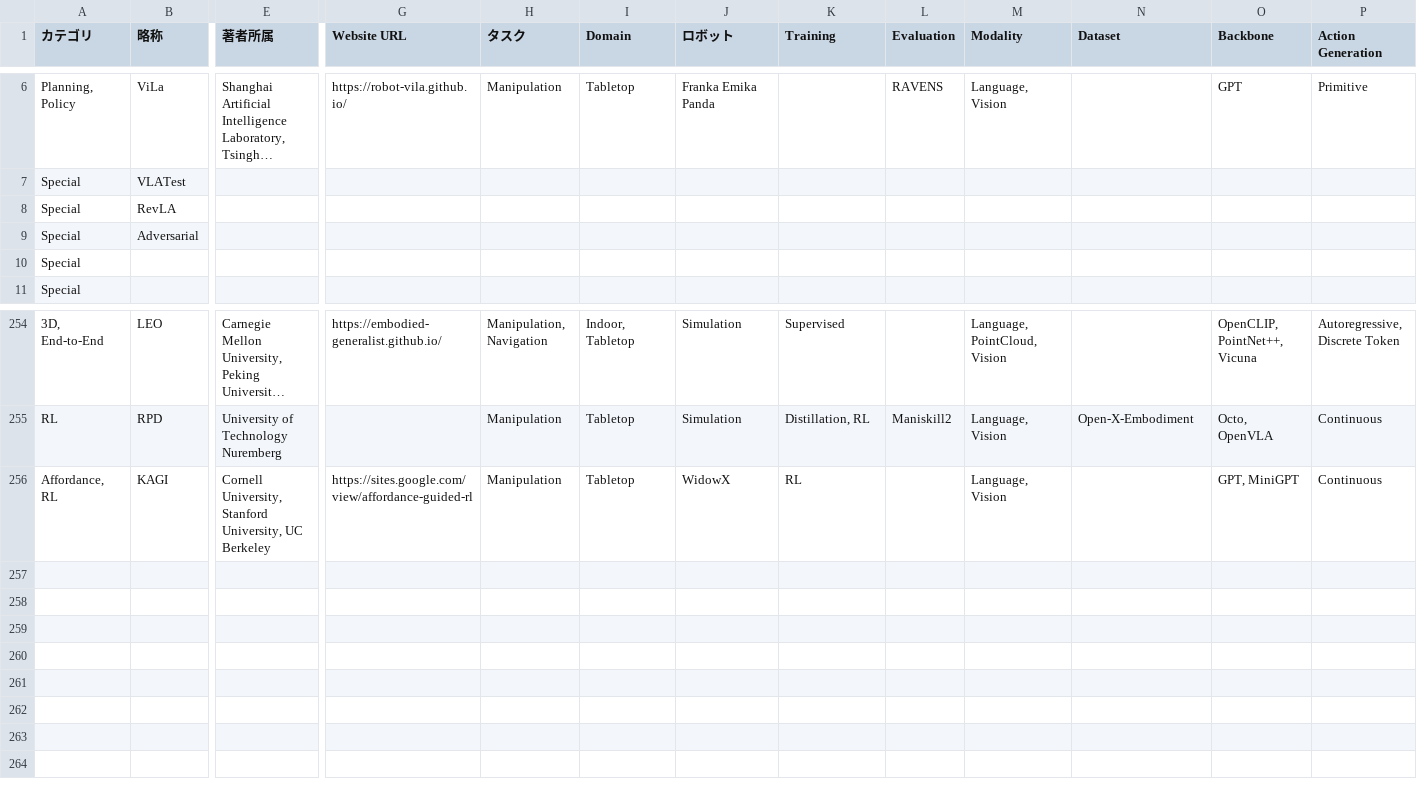
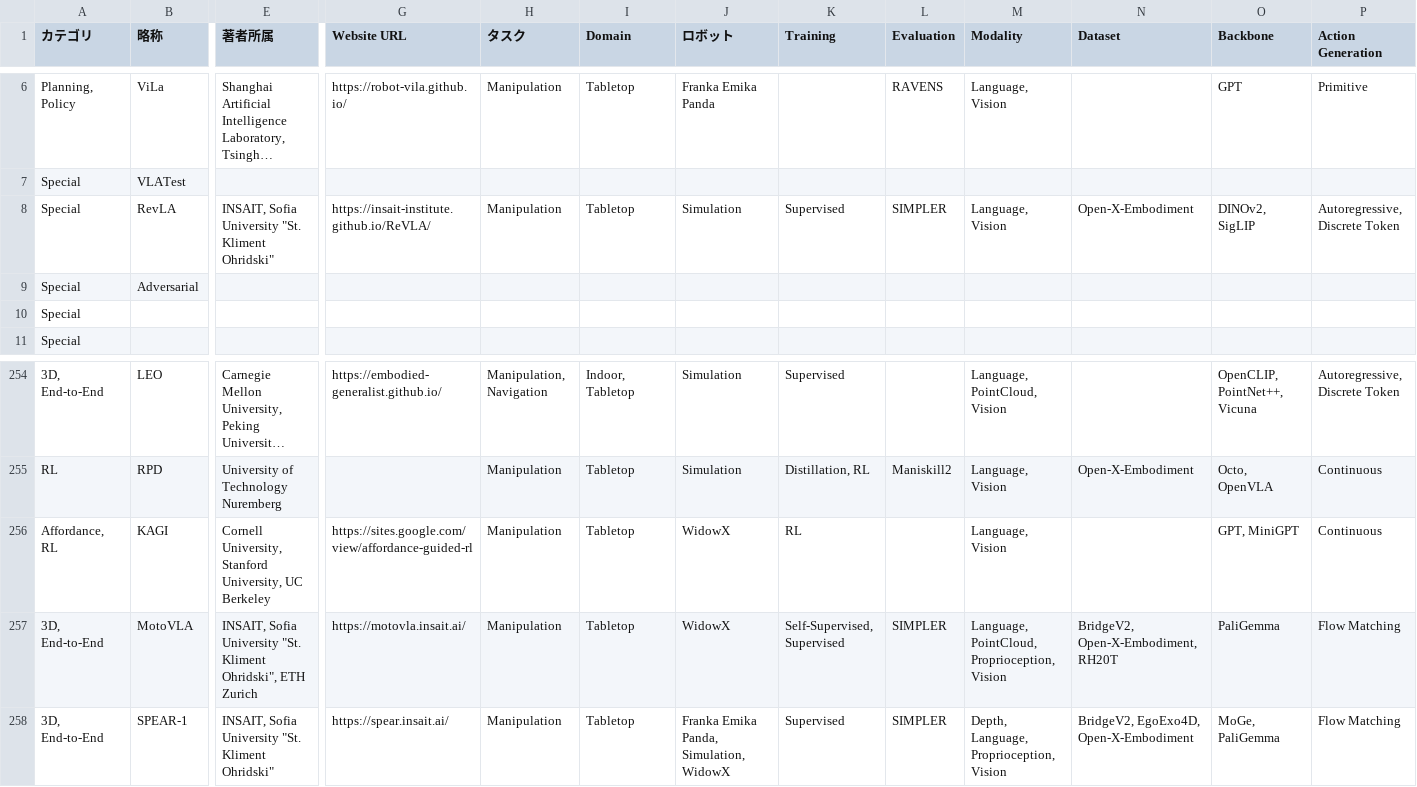
Before and after one commit to vla-survey/vla-survey.github.io, a CSV file: data/vla_data.csv, drawn as a sheet; only a part is shown, gaps mark what is left out; long unchanged cells end in …; rows hold the shown columns only; the diff covers the shown part only; the diff names each change by its address in the sheet, - before the commit and + after, or states it on an @@ line.

Commit message:
add spear-1, motovla, revla

```diff
--- a/data/vla_data.csv
+++ b/data/vla_data.csv
-E8 (著者所属): (empty)
+E8 (著者所属): INSAIT, Sofia University "St. Kliment Ohridski"
-G8 (Website URL): (empty)
+G8 (Website URL): https://insait-institute.github.io/ReVLA/
-H8 (タスク): (empty)
+H8 (タスク): Manipulation
-I8 (Domain): (empty)
+I8 (Domain): Tabletop
-J8 (ロボット): (empty)
+J8 (ロボット): Simulation
-K8 (Training): (empty)
+K8 (Training): Supervised
-L8 (Evaluation): (empty)
+L8 (Evaluation): SIMPLER
-M8 (Modality): (empty)
+M8 (Modality): Language, Vision
-N8 (Dataset): (empty)
+N8 (Dataset): Open-X-Embodiment
-O8 (Backbone): (empty)
+O8 (Backbone): DINOv2, SigLIP
-P8 (Action Generation): (empty)
+P8 (Action Generation): Autoregressive, Discrete Token
+row 257: 3D, End-to-End | MotoVLA | INSAIT, Sofia University "St. Kliment Ohridski", ETH Zurich | https://motovla.insait.ai/ | Manipulation | Tabletop | WidowX | Self-Supervised, Supervised | SIMPLER | Language, PointCloud, Proprioception, Vision | BridgeV2, Open-X-Embodiment, RH20T | PaliGemma | Flow Matching
+row 258: 3D, End-to-End | SPEAR-1 | INSAIT, Sofia University "St. Kliment Ohridski" | https://spear.insait.ai/ | Manipulation | Tabletop | Franka Emika Panda, Simulation, WidowX | Supervised | SIMPLER | Depth, Language, Proprioception, Vision | BridgeV2, EgoExo4D, Open-X-Embodiment | MoGe, PaliGemma | Flow Matching
```
Also changed, not shown: 2 edited cells elsewhere in this file.
